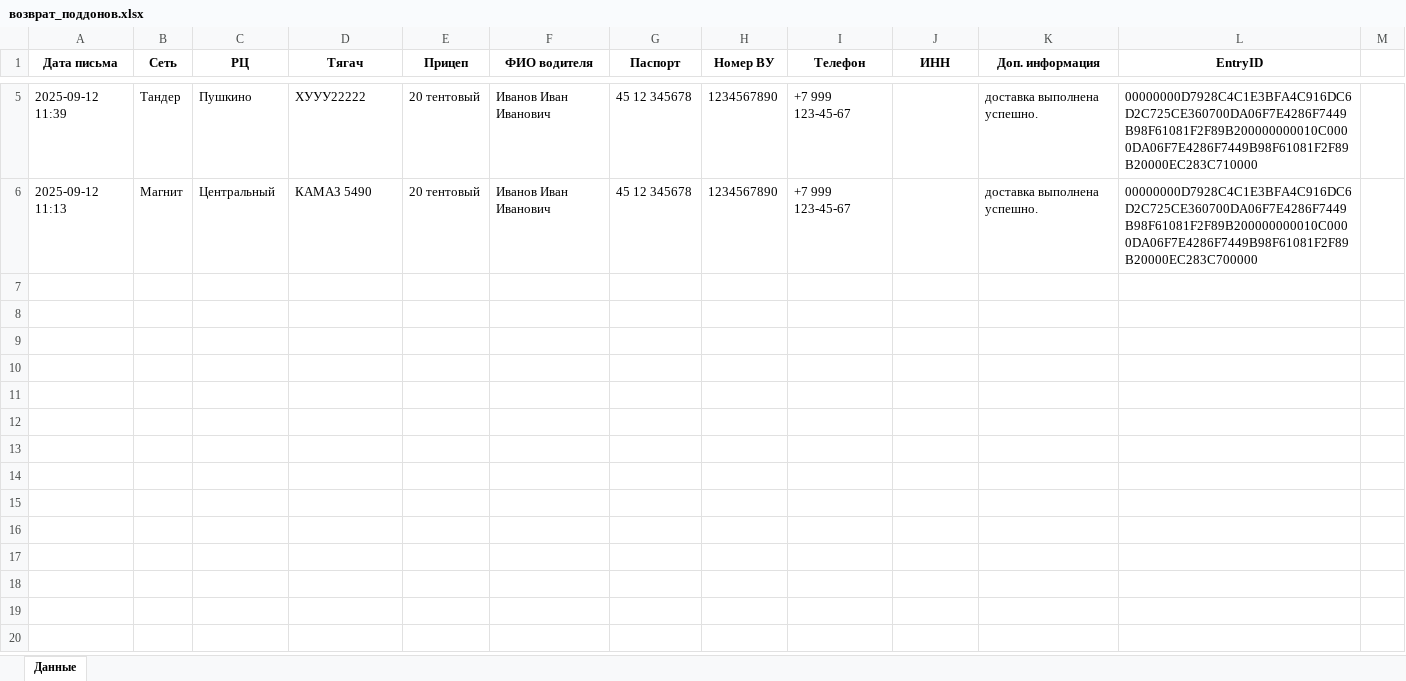
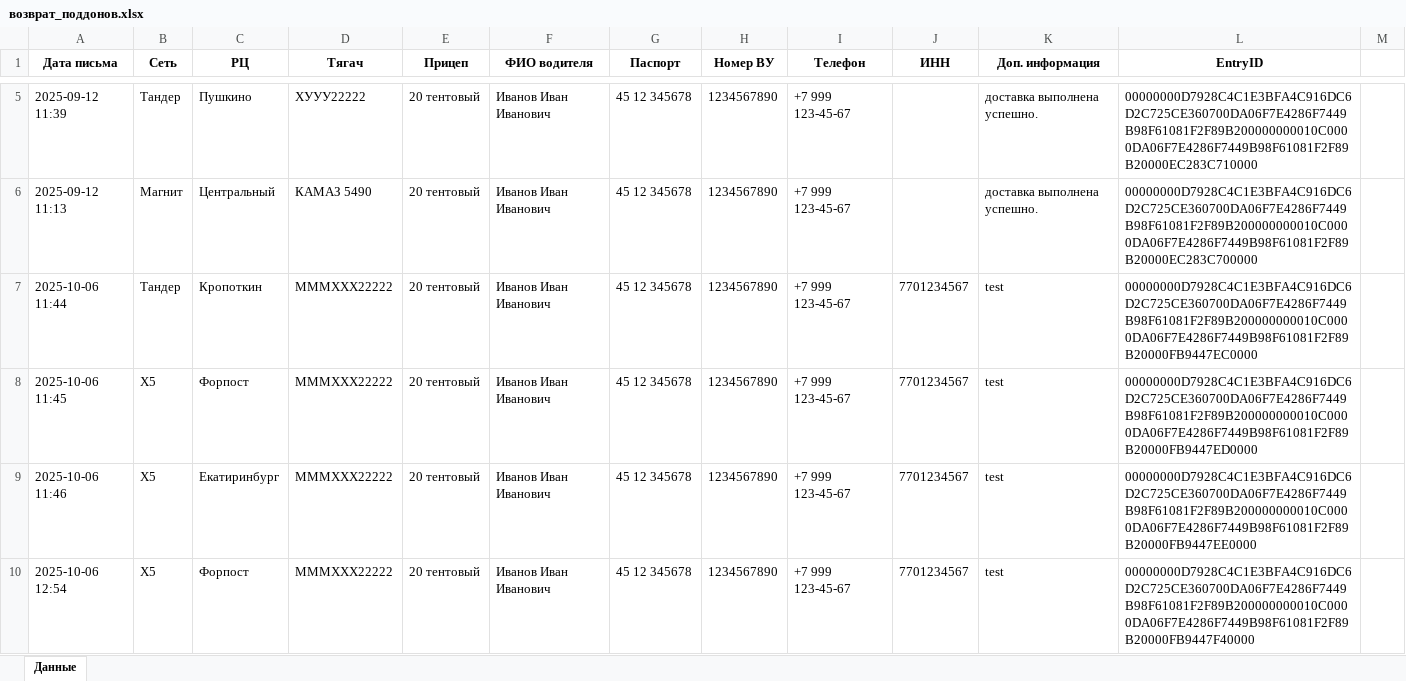
Before and after one commit to andrewlegkii/sklad, an Excel workbook: возврат_поддонов.xlsx, sheet Данные, drawn as a sheet; only a part is shown, gaps mark what is left out; values as stored, in another font and other column widths than the file's, no borders; the diff covers the shown part only; the diff names each change by its address in the sheet, - before the commit and + after, or states it on an @@ line.

```diff
--- a/возврат_поддонов.xlsx (sheet Данные)
+++ b/возврат_поддонов.xlsx (sheet Данные)
+row 7: 2025-10-06 11:44 | Тандер | Кропоткин | МММХХХ22222 | 20 тентовый | Иванов Иван Иванович | 45 12 345678 | 1234567890 | +7 999 123-45-67 | 7701234567 | test | 00000000D7928C4C1E3BFA4C916DC6D2C725CE360700DA06F7E4286F7449B98F61081F2F89B200000000010C0000DA06F7E4286F7449B98F61081F2F89B20000FB9447EC0000
+row 8: 2025-10-06 11:45 | X5 | Форпост | МММХХХ22222 | 20 тентовый | Иванов Иван Иванович | 45 12 345678 | 1234567890 | +7 999 123-45-67 | 7701234567 | test | 00000000D7928C4C1E3BFA4C916DC6D2C725CE360700DA06F7E4286F7449B98F61081F2F89B200000000010C0000DA06F7E4286F7449B98F61081F2F89B20000FB9447ED0000
+row 9: 2025-10-06 11:46 | X5 | Екатиринбург | МММХХХ22222 | 20 тентовый | Иванов Иван Иванович | 45 12 345678 | 1234567890 | +7 999 123-45-67 | 7701234567 | test | 00000000D7928C4C1E3BFA4C916DC6D2C725CE360700DA06F7E4286F7449B98F61081F2F89B200000000010C0000DA06F7E4286F7449B98F61081F2F89B20000FB9447EE0000
+row 10: 2025-10-06 12:54 | X5 | Форпост | МММХХХ22222 | 20 тентовый | Иванов Иван Иванович | 45 12 345678 | 1234567890 | +7 999 123-45-67 | 7701234567 | test | 00000000D7928C4C1E3BFA4C916DC6D2C725CE360700DA06F7E4286F7449B98F61081F2F89B200000000010C0000DA06F7E4286F7449B98F61081F2F89B20000FB9447F40000
```
Also changed, not shown: 4 added rows elsewhere in this sheet, 5 other files.
